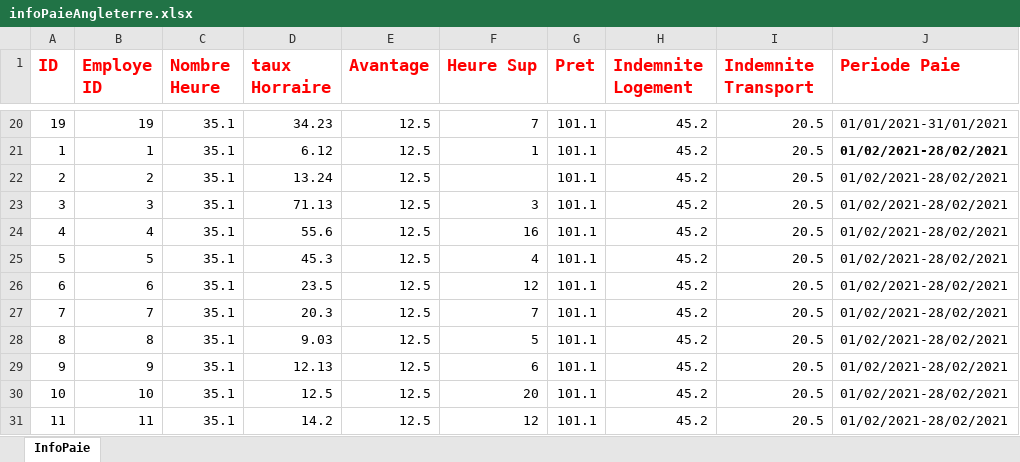
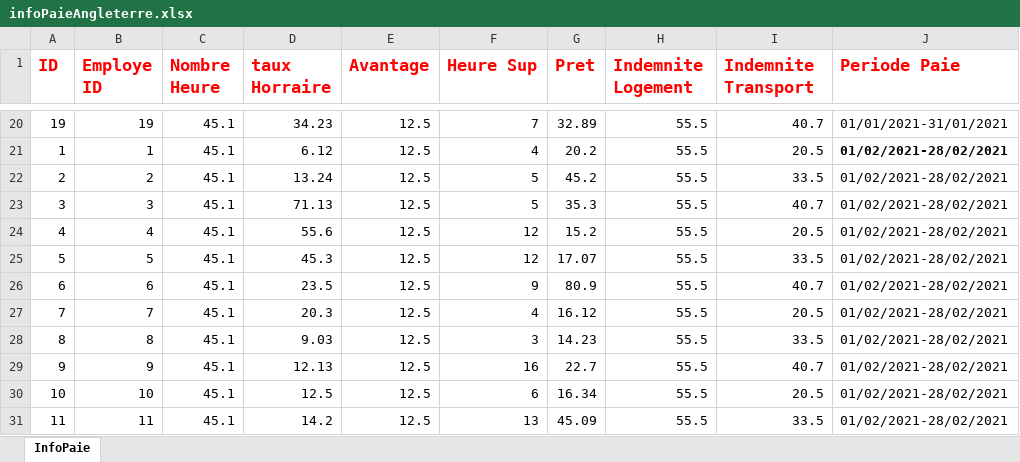
Before and after one commit to AbdouAzizDIOUF/projetDintegrationGlobalHumanRessource, an Excel workbook: src/main/resources/datasources/angleterre/infoPaieAngleterre.xlsx, sheet InfoPaie, drawn as a sheet; only a part is shown, gaps mark what is left out; values as stored, in another font and other column widths than the file's, no borders; the diff covers the shown part only; the diff names each change by its address in the sheet, - before the commit and + after, or states it on an @@ line.

```diff
--- a/src/main/resources/datasources/angleterre/infoPaieAngleterre.xlsx (sheet InfoPaie)
+++ b/src/main/resources/datasources/angleterre/infoPaieAngleterre.xlsx (sheet InfoPaie)
-C20:C31 (Nombre Heure): 35.1
+C20:C31 (Nombre Heure): 45.1
-G20 (Pret): 101.1
+G20 (Pret): 32.89
-H20:H31 (Indemnite Logement): 45.2
+H20:H31 (Indemnite Logement): 55.5
-I20 (Indemnite Transport): 20.5
+I20 (Indemnite Transport): 40.7
-F21 (Heure Sup): 1
+F21 (Heure Sup): 4
-G21 (Pret): 101.1
+G21 (Pret): 20.2
-F22 (Heure Sup): (empty)
+F22 (Heure Sup): 5
-G22 (Pret): 101.1
+G22 (Pret): 45.2
-I22 (Indemnite Transport): 20.5
+I22 (Indemnite Transport): 33.5
-F23 (Heure Sup): 3
+F23 (Heure Sup): 5
-G23 (Pret): 101.1
+G23 (Pret): 35.3
-I23 (Indemnite Transport): 20.5
+I23 (Indemnite Transport): 40.7
-F24 (Heure Sup): 16
+F24 (Heure Sup): 12
-G24 (Pret): 101.1
+G24 (Pret): 15.2
-F25 (Heure Sup): 4
+F25 (Heure Sup): 12
-G25 (Pret): 101.1
+G25 (Pret): 17.07
-I25 (Indemnite Transport): 20.5
+I25 (Indemnite Transport): 33.5
-F26 (Heure Sup): 12
+F26 (Heure Sup): 9
-G26 (Pret): 101.1
+G26 (Pret): 80.9
-I26 (Indemnite Transport): 20.5
+I26 (Indemnite Transport): 40.7
-F27 (Heure Sup): 7
+F27 (Heure Sup): 4
-G27 (Pret): 101.1
+G27 (Pret): 16.12
-F28 (Heure Sup): 5
+F28 (Heure Sup): 3
-G28 (Pret): 101.1
+G28 (Pret): 14.23
-I28 (Indemnite Transport): 20.5
+I28 (Indemnite Transport): 33.5
-F29 (Heure Sup): 6
+F29 (Heure Sup): 16
-G29 (Pret): 101.1
+G29 (Pret): 22.7
-I29 (Indemnite Transport): 20.5
+I29 (Indemnite Transport): 40.7
-F30 (Heure Sup): 20
+F30 (Heure Sup): 6
-G30 (Pret): 101.1
+G30 (Pret): 16.34
-F31 (Heure Sup): 12
+F31 (Heure Sup): 13
-G31 (Pret): 101.1
+G31 (Pret): 45.09
-I31 (Indemnite Transport): 20.5
+I31 (Indemnite Transport): 33.5
```
Also changed, not shown: 190 edited cells elsewhere in this sheet, formulas that keep their value, src/main/resources/datasources/angleterre/employeAngleterre.xlsx, src/main/resources/datasources/angleterre/infoProffAngleterre.xlsx, 17 other files.
